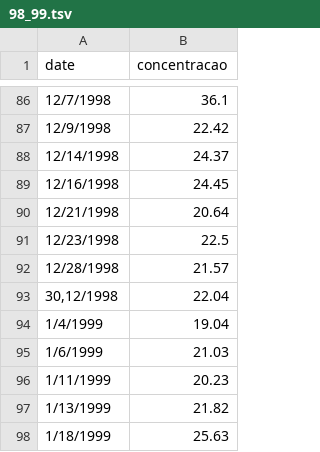
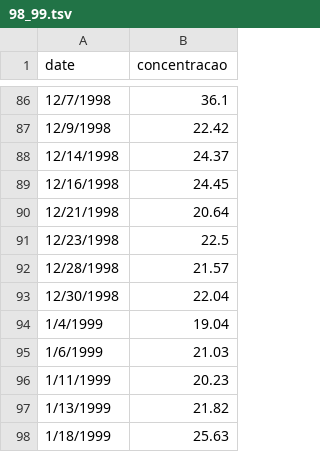
Before and after one commit to evortigosa/evortigosa.github.io, a TSV file: pollution/data/98_99.tsv, drawn as a sheet; only a part is shown, gaps mark what is left out.

Commit message:
Update 98_99.tsv

```diff
--- a/pollution/data/98_99.tsv
+++ b/pollution/data/98_99.tsv
@@ -92,3 +92,3 @@ date	concentracao
 12/28/1998	21.57
-30,12/1998	22.04
+12/30/1998	22.04
 1/4/1999	19.04
```
